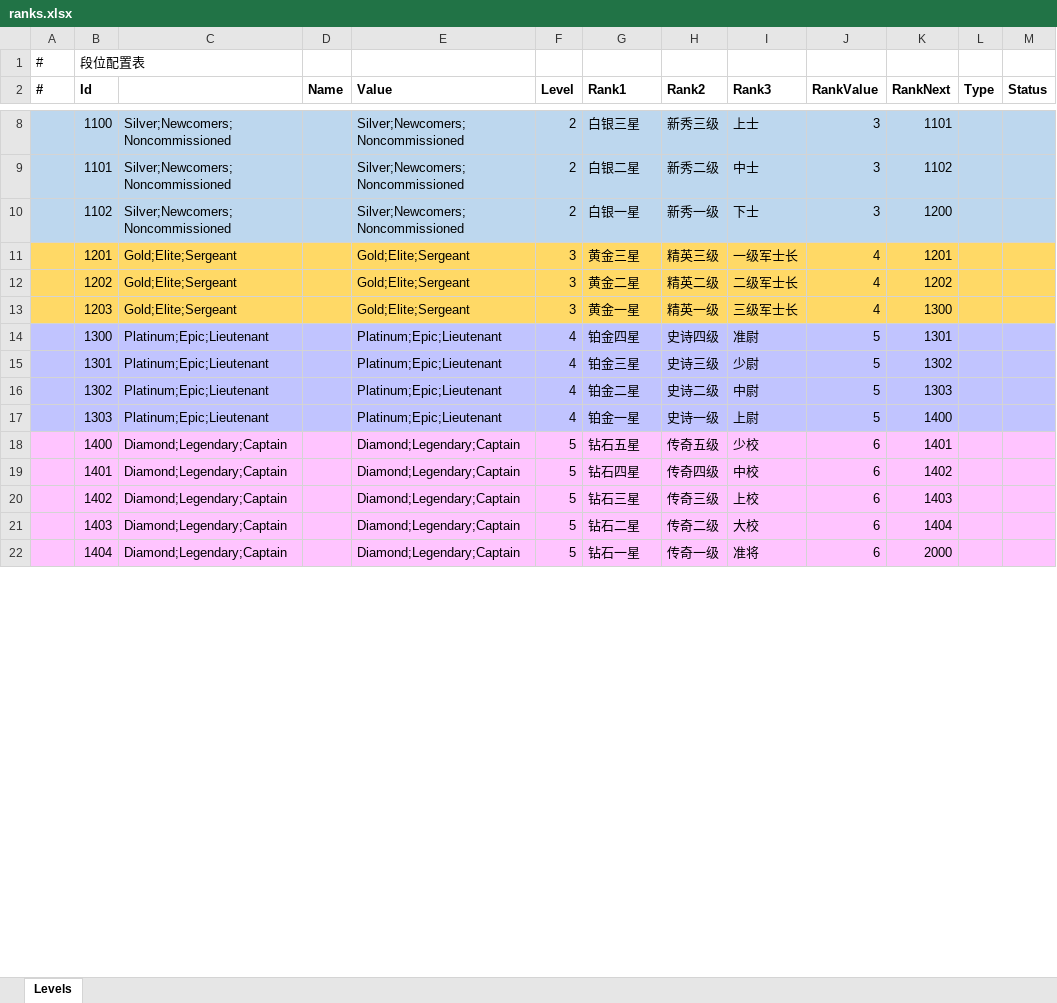
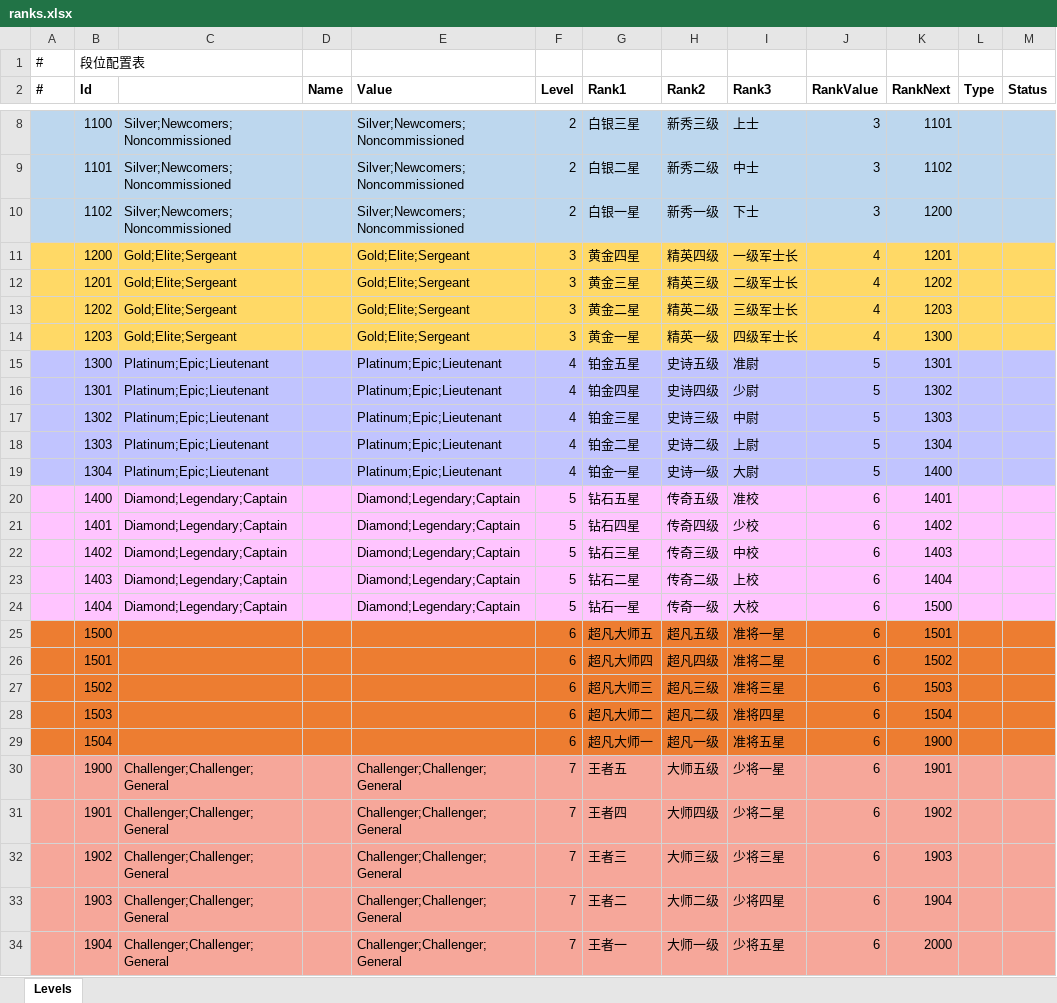
Before and after one commit to mcmc2010/MasterServer, an Excel workbook: docs/ranks.xlsx, sheet Levels, drawn as a sheet; only a part is shown, gaps mark what is left out; values as stored, in another font and other column widths than the file's, no borders; addresses are those after the commit; the diff covers the shown part only; the diff names each change by its address in the sheet, - before the commit and + after, or states it on an @@ line.

```diff
--- a/docs/ranks.xlsx (sheet Levels)
+++ b/docs/ranks.xlsx (sheet Levels)
+row 11:  | 1200 | Gold;Elite;Sergeant |  | Gold;Elite;Sergeant | 3 | 黄金四星 | 精英四级 | 一级军士长 | 4 | 1201
-I12 (Rank3): 一级军士长
+I12 (Rank3): 二级军士长
-K12 (RankNext): 1201
+K12 (RankNext): 1202
-I13 (Rank3): 二级军士长
+I13 (Rank3): 三级军士长
-K13 (RankNext): 1202
+K13 (RankNext): 1203
-I14 (Rank3): 三级军士长
+I14 (Rank3): 四级军士长
-G15 (Rank1): 铂金四星
+G15 (Rank1): 铂金五星
-H15 (Rank2): 史诗四级
+H15 (Rank2): 史诗五级
-G16 (Rank1): 铂金三星
+G16 (Rank1): 铂金四星
-H16 (Rank2): 史诗三级
+H16 (Rank2): 史诗四级
-G17 (Rank1): 铂金二星
+G17 (Rank1): 铂金三星
-H17 (Rank2): 史诗二级
+H17 (Rank2): 史诗三级
-G18 (Rank1): 铂金一星
+G18 (Rank1): 铂金二星
-H18 (Rank2): 史诗一级
+H18 (Rank2): 史诗二级
-K18 (RankNext): 1400
+K18 (RankNext): 1304
+row 19:  | 1304 | Platinum;Epic;Lieutenant |  | Platinum;Epic;Lieutenant | 4 | 铂金一星 | 史诗一级 | 大尉 | 5 | 1400
-I20 (Rank3): 少校
+I20 (Rank3): 准校
-I21 (Rank3): 中校
+I21 (Rank3): 少校
-I22 (Rank3): 上校
+I22 (Rank3): 中校
-I23 (Rank3): 大校
+I23 (Rank3): 上校
-I24 (Rank3): 准将
+I24 (Rank3): 大校
-K24 (RankNext): 2000
+K24 (RankNext): 1500
+row 25:  | 1500 |  |  |  | 6 | 超凡大师五 | 超凡五级 | 准将一星 | 6 | 1501
+row 26:  | 1501 |  |  |  | 6 | 超凡大师四 | 超凡四级 | 准将二星 | 6 | 1502
+row 27:  | 1502 |  |  |  | 6 | 超凡大师三 | 超凡三级 | 准将三星 | 6 | 1503
+row 28:  | 1503 |  |  |  | 6 | 超凡大师二 | 超凡二级 | 准将四星 | 6 | 1504
+row 29:  | 1504 |  |  |  | 6 | 超凡大师一 | 超凡一级 | 准将五星 | 6 | 1900
+row 30:  | 1900 | Challenger;Challenger;General |  | Challenger;Challenger;General | 7 | 王者五 | 大师五级 | 少将一星 | 6 | 1901
+row 31:  | 1901 | Challenger;Challenger;General |  | Challenger;Challenger;General | 7 | 王者四 | 大师四级 | 少将二星 | 6 | 1902
+row 32:  | 1902 | Challenger;Challenger;General |  | Challenger;Challenger;General | 7 | 王者三 | 大师三级 | 少将三星 | 6 | 1903
+row 33:  | 1903 | Challenger;Challenger;General |  | Challenger;Challenger;General | 7 | 王者二 | 大师二级 | 少将四星 | 6 | 1904
+row 34:  | 1904 | Challenger;Challenger;General |  | Challenger;Challenger;General | 7 | 王者一 | 大师一级 | 少将五星 | 6 | 2000
```
Also changed, not shown: 3 edited cells and cell formats elsewhere in this sheet, 13 other files.
